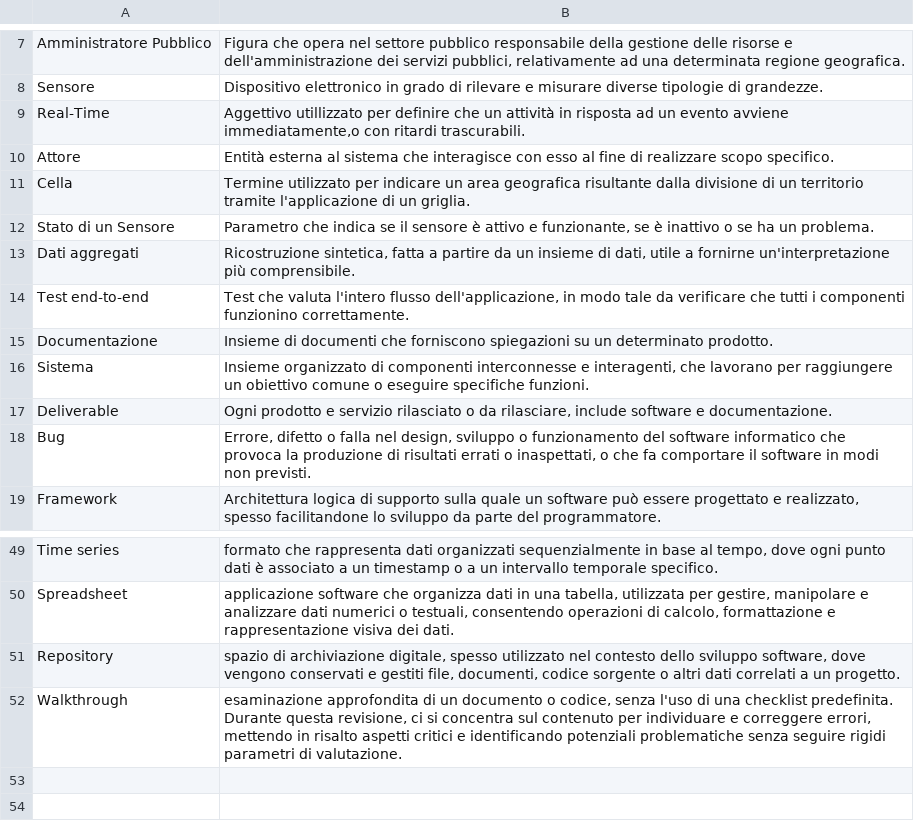
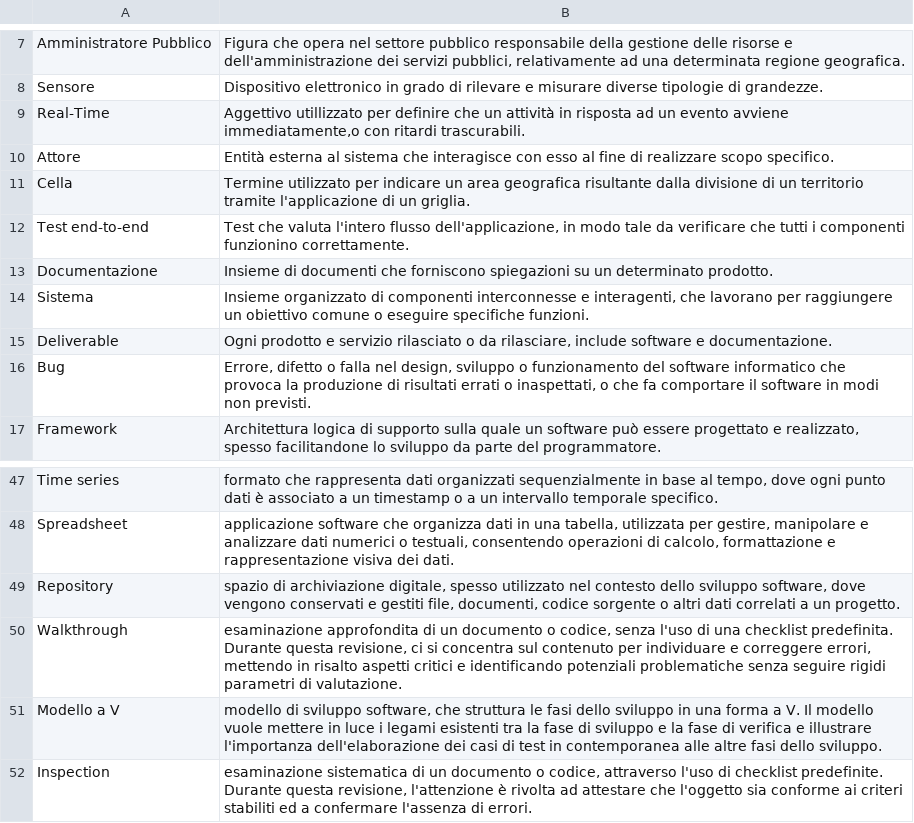
Before and after one commit to SWATEngineering/Docs, a CSV file: src/2_RTB/Glossario/terms.csv, drawn as a sheet; only a part is shown, gaps mark what is left out; removed rows and columns are numbered as before the commit, all else as after; the diff names each change by its address in the sheet, - before the commit and + after, or states it on an @@ line.

Commit message:
148 sezione verifica in NdP  (#153)
Co-authored-by: lonewalker0 <112616871+lonewalker0@users.noreply.github.com>
Co-authored-by: kara <81550667+RiccardoTonioloDev@users.noreply.github.com>

```diff
--- a/src/2_RTB/Glossario/terms.csv
+++ b/src/2_RTB/Glossario/terms.csv
-row 12: Stato di un Sensore | Parametro che indica se il sensore è attivo e funzionante, se è inattivo o se ha un problema.
-row 13: Dati aggregati | Ricostruzione sintetica, fatta a partire da un insieme di dati, utile a fornirne un'interpretazione più comprensibile.
+row 51: Modello a V | modello di sviluppo software, che struttura le fasi dello sviluppo in una forma a V. Il modello vuole mettere in luce i legami esistenti tra la fase di sviluppo e la fase di verifica e illustrare l'importanza dell'elaborazione dei casi di test in contemporanea alle altre fasi dello sviluppo.
+row 52: Inspection | esaminazione sistematica di un documento o codice, attraverso l'uso di checklist predefinite. Durante questa revisione, l'attenzione è rivolta ad attestare che l'oggetto sia conforme ai criteri stabiliti ed a confermare l'assenza di errori.
```
Also changed, not shown: 3 other files.
